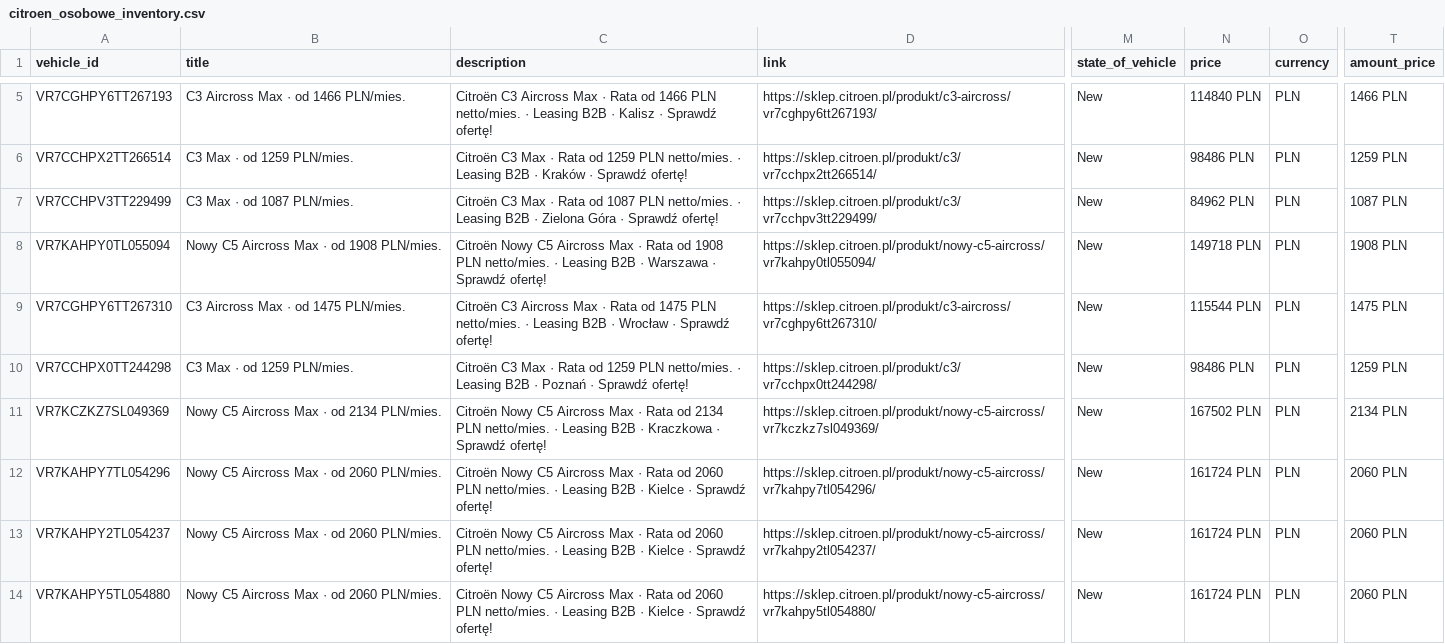
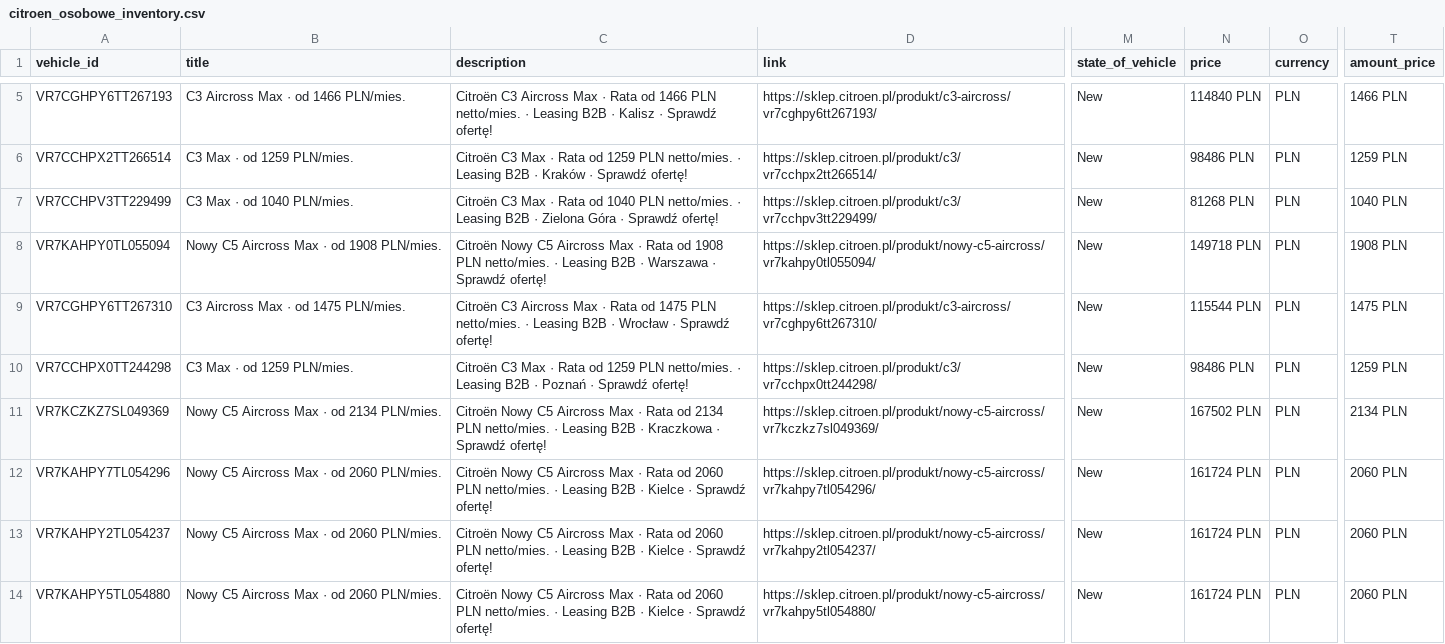
Before and after one commit to Andy11001/-alfa-inventory, a CSV file: data/citroen_osobowe_inventory.csv, drawn as a sheet; only a part is shown, gaps mark what is left out; the diff names each change by its address in the sheet, - before the commit and + after, or states it on an @@ line.

```diff
--- a/data/citroen_osobowe_inventory.csv
+++ b/data/citroen_osobowe_inventory.csv
-B7 (title): C3 Max · od 1087 PLN/mies.
+B7 (title): C3 Max · od 1040 PLN/mies.
-C7 (description): …Rata od 1087 PLN netto/mies.…
+C7 (description): …Rata od 1040 PLN netto/mies.…
-N7 (price): 84962 PLN
+N7 (price): 81268 PLN
-T7 (amount_price): 1087 PLN
+T7 (amount_price): 1040 PLN
```
